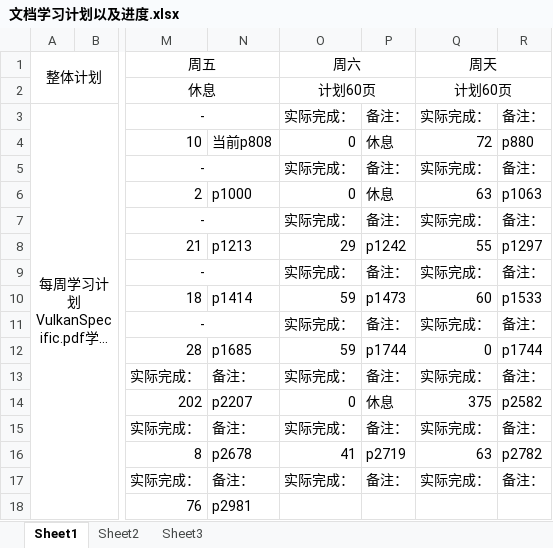
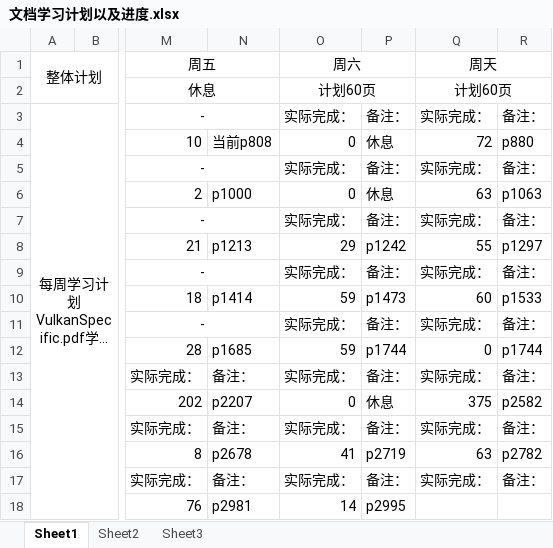
Before and after one commit to mou-wj/VulkanLearn, an Excel workbook: doc/文档学习计划以及进度.xlsx, sheet Sheet1, drawn as a sheet; only a part is shown, gaps mark what is left out; long unchanged cells end in …; values as stored, in another font and other column widths than the file's, no borders; the diff names each change by its address in the sheet, - before the commit and + after, or states it on an @@ line.

```diff
--- a/doc/文档学习计划以及进度.xlsx (sheet Sheet1)
+++ b/doc/文档学习计划以及进度.xlsx (sheet Sheet1)
-O18 (周六): (empty)
+O18 (周六): 14
-P18: (empty)
+P18: p2995
```
Also changed, not shown: 2 other files.
